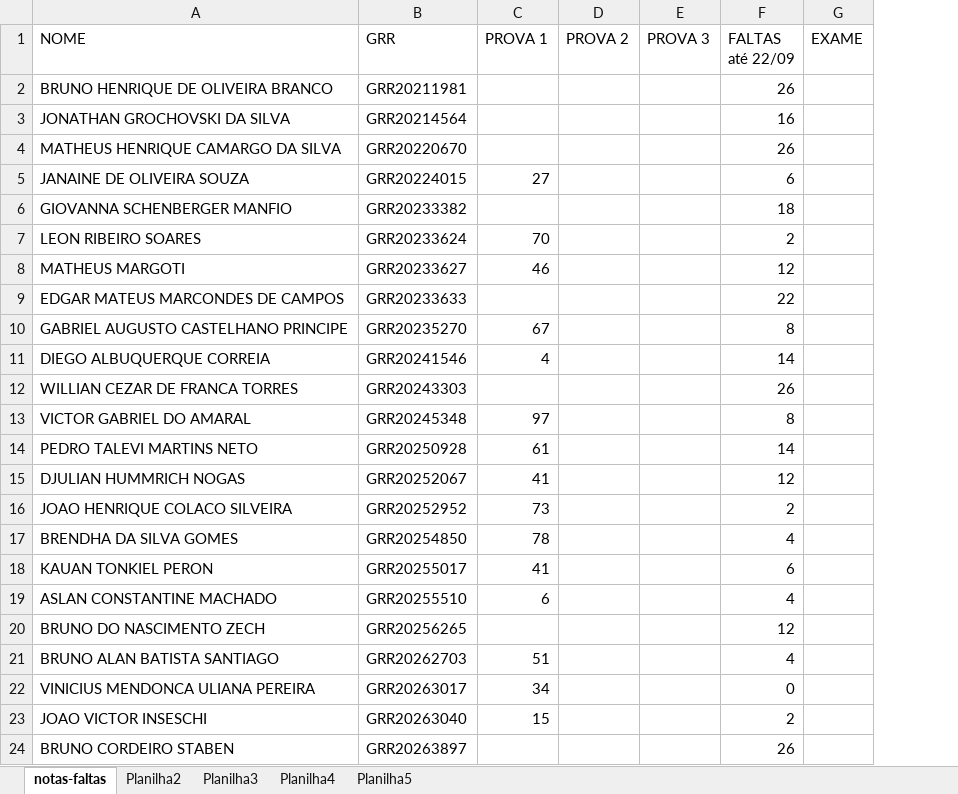
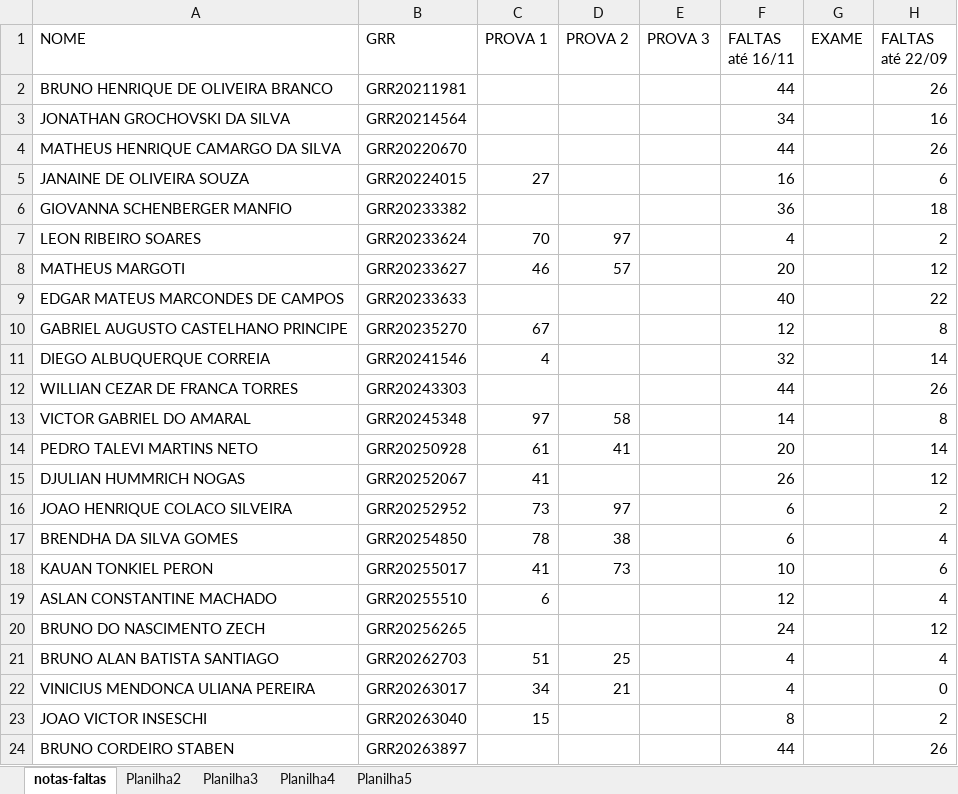
Before and after one commit to silviashimakura/CE009, an Excel workbook: notas-chamada.xlsx, sheet notas-faltas, drawn as a sheet; only a part is shown; values as stored, in another font and other column widths than the file's, no cell formats; the diff covers the shown part only; the diff names each change by its address in the sheet, - before the commit and + after, or states it on an @@ line.

Commit message:
Atualizando arquivo de notas

```diff
--- a/notas-chamada.xlsx (sheet notas-faltas)
+++ b/notas-chamada.xlsx (sheet notas-faltas)
+column H (FALTAS até 22/09), rows 2-24: 26 | 16 | 26 | 6 | 18 | 2 | 12 | 22 | 8 | 14 | 26 | 8 | 14 | 12 | 2 | 4 | 6 | 4 | 12 | 4 | 0 | 2 | 26
-F1: FALTAS até 22/09
+F1: FALTAS até 16/11
-F2 (FALTAS até 16/11): 26
+F2 (FALTAS até 16/11): 44
-F3 (FALTAS até 16/11): 16
+F3 (FALTAS até 16/11): 34
-F4 (FALTAS até 16/11): 26
+F4 (FALTAS até 16/11): 44
-F5 (FALTAS até 16/11): 6
+F5 (FALTAS até 16/11): 16
-F6 (FALTAS até 16/11): 18
+F6 (FALTAS até 16/11): 36
-D7 (PROVA 2): (empty)
+D7 (PROVA 2): 97
-F7 (FALTAS até 16/11): 2
+F7 (FALTAS até 16/11): 4
-D8 (PROVA 2): (empty)
+D8 (PROVA 2): 57
-F8 (FALTAS até 16/11): 12
+F8 (FALTAS até 16/11): 20
-F9 (FALTAS até 16/11): 22
+F9 (FALTAS até 16/11): 40
-F10 (FALTAS até 16/11): 8
+F10 (FALTAS até 16/11): 12
-F11 (FALTAS até 16/11): 14
+F11 (FALTAS até 16/11): 32
-F12 (FALTAS até 16/11): 26
+F12 (FALTAS até 16/11): 44
-D13 (PROVA 2): (empty)
+D13 (PROVA 2): 58
-F13 (FALTAS até 16/11): 8
+F13 (FALTAS até 16/11): 14
-D14 (PROVA 2): (empty)
+D14 (PROVA 2): 41
-F14 (FALTAS até 16/11): 14
+F14 (FALTAS até 16/11): 20
-F15 (FALTAS até 16/11): 12
+F15 (FALTAS até 16/11): 26
-D16 (PROVA 2): (empty)
+D16 (PROVA 2): 97
-F16 (FALTAS até 16/11): 2
+F16 (FALTAS até 16/11): 6
-D17 (PROVA 2): (empty)
+D17 (PROVA 2): 38
-F17 (FALTAS até 16/11): 4
+F17 (FALTAS até 16/11): 6
-D18 (PROVA 2): (empty)
+D18 (PROVA 2): 73
-F18 (FALTAS até 16/11): 6
+F18 (FALTAS até 16/11): 10
-F19 (FALTAS até 16/11): 4
+F19 (FALTAS até 16/11): 12
-F20 (FALTAS até 16/11): 12
+F20 (FALTAS até 16/11): 24
-D21 (PROVA 2): (empty)
+D21 (PROVA 2): 25
-D22 (PROVA 2): (empty)
+D22 (PROVA 2): 21
-F22 (FALTAS até 16/11): 0
+F22 (FALTAS até 16/11): 4
-F23 (FALTAS até 16/11): 2
+F23 (FALTAS até 16/11): 8
-F24 (FALTAS até 16/11): 26
+F24 (FALTAS até 16/11): 44
```
Also changed, not shown: 30 edited cells elsewhere in this sheet, cell formats, 4 other files.
